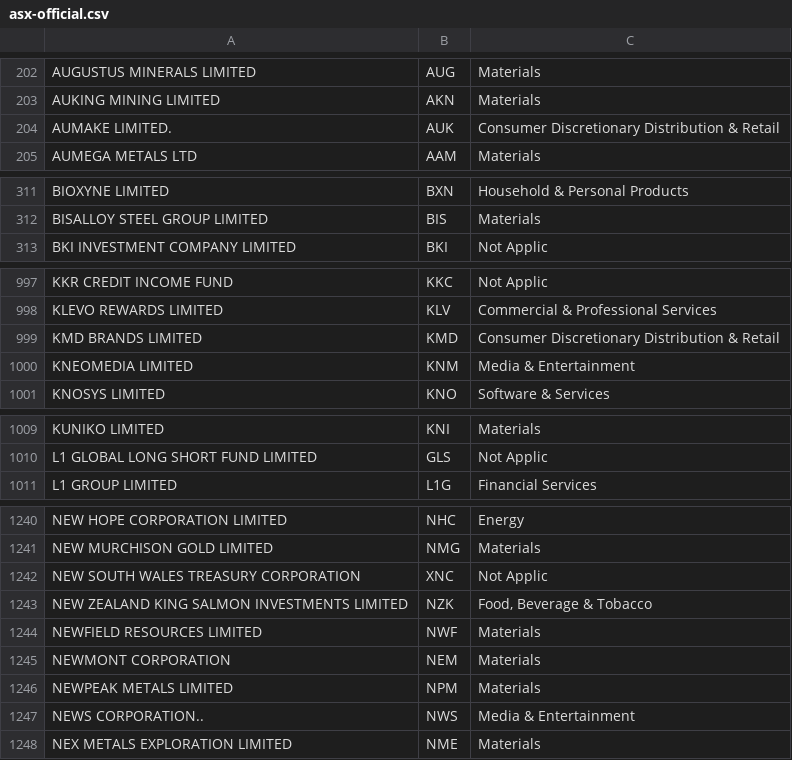
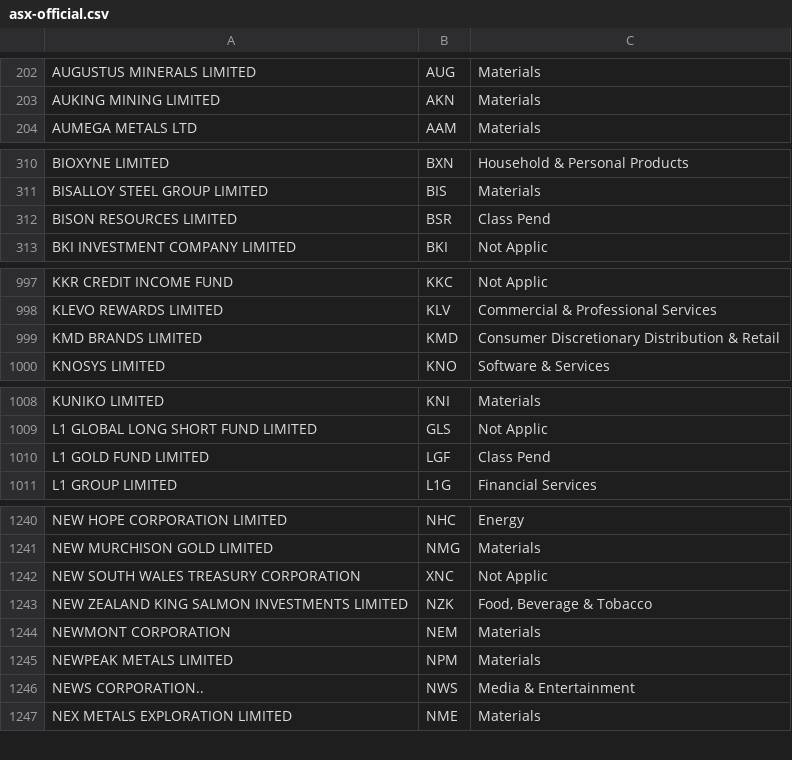
Before and after one commit to billsegall/asx-data, a CSV file: stockdb/symbols/asx-official.csv, drawn as a sheet; only a part is shown, gaps mark what is left out; removed rows and columns are numbered as before the commit, all else as after; the diff covers the shown part only; the diff names each change by its address in the sheet, - before the commit and + after, or states it on an @@ line.

Commit message:
Update shorts data, symbol list, and fix symbols insert for current column

```diff
--- a/stockdb/symbols/asx-official.csv
+++ b/stockdb/symbols/asx-official.csv
-row 204: AUMAKE LIMITED. | AUK | Consumer Discretionary Distribution & Retail
+row 312: BISON RESOURCES LIMITED | BSR | Class Pend
-row 1000: KNEOMEDIA LIMITED | KNM | Media & Entertainment
+row 1010: L1 GOLD FUND LIMITED | LGF | Class Pend
-row 1244: NEWFIELD RESOURCES LIMITED | NWF | Materials
```
Also changed, not shown: 5 added rows, 2 removed rows and 4 edited cells elsewhere in this file, 2 other files.
